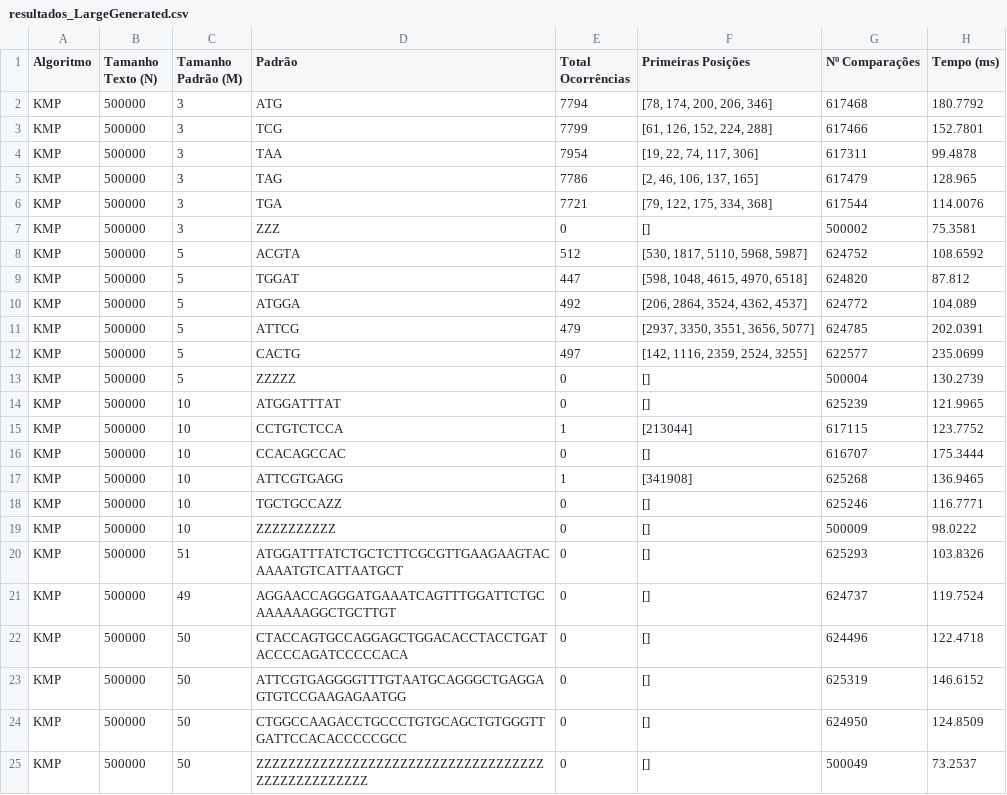
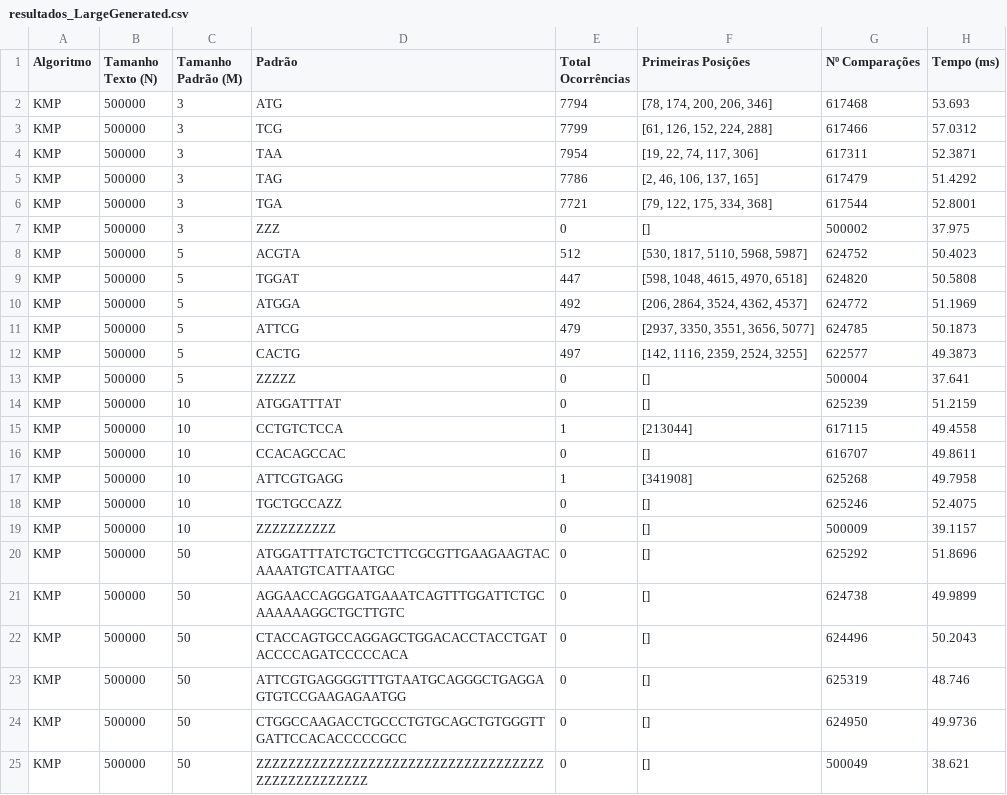
Before and after one commit to murilodavanso/ProcessamentoDeCadeias-AEDII-2026.2, a CSV file: out/kmp/resultados_LargeGenerated.csv, drawn as a sheet.

```diff
--- a/out/kmp/resultados_LargeGenerated.csv
+++ b/out/kmp/resultados_LargeGenerated.csv
@@ -1,25 +1,25 @@
 Algoritmo,Tamanho Texto (N),Tamanho Padrão (M),Padrão,Total Ocorrências,Primeiras Posições,Nº Comparações,Tempo (ms)
-KMP,500000,3,ATG,7794,"[78, 174, 200, 206, 346]",617468,180.7792
-KMP,500000,3,TCG,7799,"[61, 126, 152, 224, 288]",617466,152.7801
-KMP,500000,3,TAA,7954,"[19, 22, 74, 117, 306]",617311,99.4878
-KMP,500000,3,TAG,7786,"[2, 46, 106, 137, 165]",617479,128.965
-KMP,500000,3,TGA,7721,"[79, 122, 175, 334, 368]",617544,114.0076
-KMP,500000,3,ZZZ,0,[],500002,75.3581
-KMP,500000,5,ACGTA,512,"[530, 1817, 5110, 5968, 5987]",624752,108.6592
-KMP,500000,5,TGGAT,447,"[598, 1048, 4615, 4970, 6518]",624820,87.812
-KMP,500000,5,ATGGA,492,"[206, 2864, 3524, 4362, 4537]",624772,104.089
-KMP,500000,5,ATTCG,479,"[2937, 3350, 3551, 3656, 5077]",624785,202.0391
-KMP,500000,5,CACTG,497,"[142, 1116, 2359, 2524, 3255]",622577,235.0699
-KMP,500000,5,ZZZZZ,0,[],500004,130.2739
-KMP,500000,10,ATGGATTTAT,0,[],625239,121.9965
-KMP,500000,10,CCTGTCTCCA,1,[213044],617115,123.7752
-KMP,500000,10,CCACAGCCAC,0,[],616707,175.3444
-KMP,500000,10,ATTCGTGAGG,1,[341908],625268,136.9465
-KMP,500000,10,TGCTGCCAZZ,0,[],625246,116.7771
-KMP,500000,10,ZZZZZZZZZZ,0,[],500009,98.0222
-KMP,500000,51,ATGGATTTATCTGCTCTTCGCGTTGAAGAAGTACAAAATGTCATTAATGCT,0,[],625293,103.8326
-KMP,500000,49,AGGAACCAGGGATGAAATCAGTTTGGATTCTGCAAAAAAGGCTGCTTGT,0,[],624737,119.7524
-KMP,500000,50,CTACCAGTGCCAGGAGCTGGACACCTACCTGATACCCCAGATCCCCCACA,0,[],624496,122.4718
-KMP,500000,50,ATTCGTGAGGGGTTTGTAATGCAGGGCTGAGGAGTGTCCGAAGAGAATGG,0,[],625319,146.6152
-KMP,500000,50,CTGGCCAAGACCTGCCCTGTGCAGCTGTGGGTTGATTCCACACCCCCGCC,0,[],624950,124.8509
-KMP,500000,50,ZZZZZZZZZZZZZZZZZZZZZZZZZZZZZZZZZZZZZZZZZZZZZZZZZZ,0,[],500049,73.2537
+KMP,500000,3,ATG,7794,"[78, 174, 200, 206, 346]",617468,53.693
+KMP,500000,3,TCG,7799,"[61, 126, 152, 224, 288]",617466,57.0312
+KMP,500000,3,TAA,7954,"[19, 22, 74, 117, 306]",617311,52.3871
+KMP,500000,3,TAG,7786,"[2, 46, 106, 137, 165]",617479,51.4292
+KMP,500000,3,TGA,7721,"[79, 122, 175, 334, 368]",617544,52.8001
+KMP,500000,3,ZZZ,0,[],500002,37.975
+KMP,500000,5,ACGTA,512,"[530, 1817, 5110, 5968, 5987]",624752,50.4023
+KMP,500000,5,TGGAT,447,"[598, 1048, 4615, 4970, 6518]",624820,50.5808
+KMP,500000,5,ATGGA,492,"[206, 2864, 3524, 4362, 4537]",624772,51.1969
+KMP,500000,5,ATTCG,479,"[2937, 3350, 3551, 3656, 5077]",624785,50.1873
+KMP,500000,5,CACTG,497,"[142, 1116, 2359, 2524, 3255]",622577,49.3873
+KMP,500000,5,ZZZZZ,0,[],500004,37.641
+KMP,500000,10,ATGGATTTAT,0,[],625239,51.2159
+KMP,500000,10,CCTGTCTCCA,1,[213044],617115,49.4558
+KMP,500000,10,CCACAGCCAC,0,[],616707,49.8611
+KMP,500000,10,ATTCGTGAGG,1,[341908],625268,49.7958
+KMP,500000,10,TGCTGCCAZZ,0,[],625246,52.4075
+KMP,500000,10,ZZZZZZZZZZ,0,[],500009,39.1157
+KMP,500000,50,ATGGATTTATCTGCTCTTCGCGTTGAAGAAGTACAAAATGTCATTAATGC,0,[],625292,51.8696
+KMP,500000,50,AGGAACCAGGGATGAAATCAGTTTGGATTCTGCAAAAAAGGCTGCTTGTC,0,[],624738,49.9899
+KMP,500000,50,CTACCAGTGCCAGGAGCTGGACACCTACCTGATACCCCAGATCCCCCACA,0,[],624496,50.2043
+KMP,500000,50,ATTCGTGAGGGGTTTGTAATGCAGGGCTGAGGAGTGTCCGAAGAGAATGG,0,[],625319,48.746
+KMP,500000,50,CTGGCCAAGACCTGCCCTGTGCAGCTGTGGGTTGATTCCACACCCCCGCC,0,[],624950,49.9736
+KMP,500000,50,ZZZZZZZZZZZZZZZZZZZZZZZZZZZZZZZZZZZZZZZZZZZZZZZZZZ,0,[],500049,38.621
```
Also changed, not shown: out/kmp/resultados_GenBank.csv, out/kmp/resultados_MediumGenerated.csv, 3 other files.
